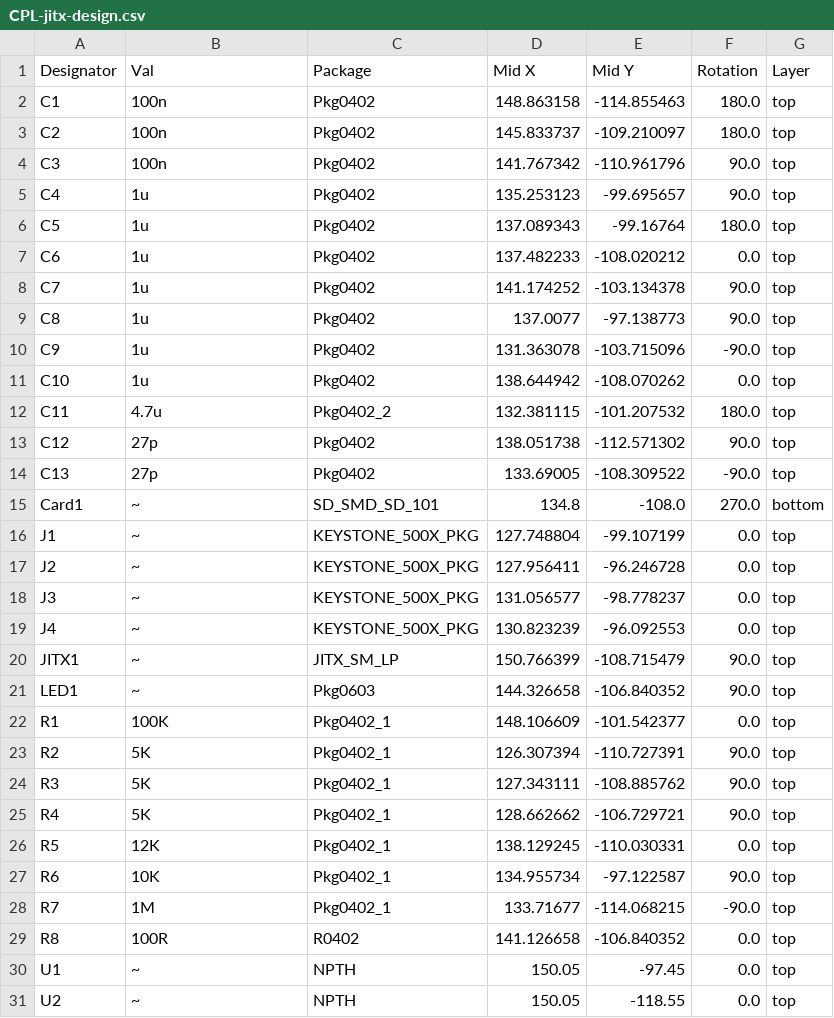
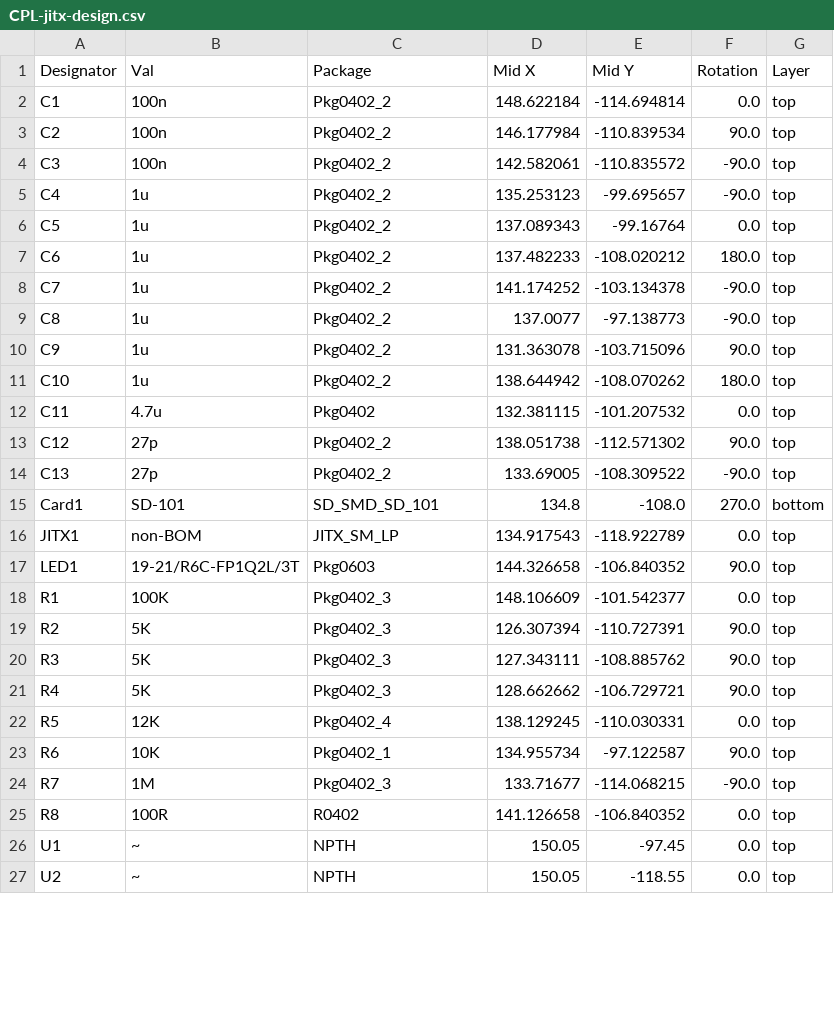
Before and after one commit to JITx-Inc/jitx-cookbook, a CSV file: sd_card_reader/designs/jitx-design/kicad/jlcpcb/production_files/CPL-jitx-design.csv, drawn as a sheet; only a part is shown; the diff covers the shown part only.

```diff
--- a/sd_card_reader/designs/jitx-design/kicad/jlcpcb/production_files/CPL-jitx-design.csv
+++ b/sd_card_reader/designs/jitx-design/kicad/jlcpcb/production_files/CPL-jitx-design.csv
@@ -1,29 +1,25 @@
 Designator,Val,Package,Mid X,Mid Y,Rotation,Layer
-C1,100n,Pkg0402,148.863158,-114.855463,180.0,top
-C2,100n,Pkg0402,145.833737,-109.210097,180.0,top
-C3,100n,Pkg0402,141.767342,-110.961796,90.0,top
-C4,1u,Pkg0402,135.253123,-99.695657,90.0,top
-C5,1u,Pkg0402,137.089343,-99.16764,180.0,top
-C6,1u,Pkg0402,137.482233,-108.020212,0.0,top
-C7,1u,Pkg0402,141.174252,-103.134378,90.0,top
-C8,1u,Pkg0402,137.0077,-97.138773,90.0,top
-C9,1u,Pkg0402,131.363078,-103.715096,-90.0,top
-C10,1u,Pkg0402,138.644942,-108.070262,0.0,top
-C11,4.7u,Pkg0402_2,132.381115,-101.207532,180.0,top
-C12,27p,Pkg0402,138.051738,-112.571302,90.0,top
-C13,27p,Pkg0402,133.69005,-108.309522,-90.0,top
-Card1,~,SD_SMD_SD_101,134.8,-108.0,270.0,bottom
-J1,~,KEYSTONE_500X_PKG,127.748804,-99.107199,0.0,top
-J2,~,KEYSTONE_500X_PKG,127.956411,-96.246728,0.0,top
-J3,~,KEYSTONE_500X_PKG,131.056577,-98.778237,0.0,top
-J4,~,KEYSTONE_500X_PKG,130.823239,-96.092553,0.0,top
-JITX1,~,JITX_SM_LP,150.766399,-108.715479,90.0,top
-LED1,~,Pkg0603,144.326658,-106.840352,90.0,top
-R1,100K,Pkg0402_1,148.106609,-101.542377,0.0,top
-R2,5K,Pkg0402_1,126.307394,-110.727391,90.0,top
-R3,5K,Pkg0402_1,127.343111,-108.885762,90.0,top
-R4,5K,Pkg0402_1,128.662662,-106.729721,90.0,top
-R5,12K,Pkg0402_1,138.129245,-110.030331,0.0,top
+C1,100n,Pkg0402_2,148.622184,-114.694814,0.0,top
+C2,100n,Pkg0402_2,146.177984,-110.839534,90.0,top
+C3,100n,Pkg0402_2,142.582061,-110.835572,-90.0,top
+C4,1u,Pkg0402_2,135.253123,-99.695657,-90.0,top
+C5,1u,Pkg0402_2,137.089343,-99.16764,0.0,top
+C6,1u,Pkg0402_2,137.482233,-108.020212,180.0,top
+C7,1u,Pkg0402_2,141.174252,-103.134378,-90.0,top
+C8,1u,Pkg0402_2,137.0077,-97.138773,-90.0,top
+C9,1u,Pkg0402_2,131.363078,-103.715096,90.0,top
+C10,1u,Pkg0402_2,138.644942,-108.070262,180.0,top
+C11,4.7u,Pkg0402,132.381115,-101.207532,0.0,top
+C12,27p,Pkg0402_2,138.051738,-112.571302,90.0,top
+C13,27p,Pkg0402_2,133.69005,-108.309522,-90.0,top
+Card1,SD-101,SD_SMD_SD_101,134.8,-108.0,270.0,bottom
+JITX1,non-BOM,JITX_SM_LP,134.917543,-118.922789,0.0,top
+LED1,19-21/R6C-FP1Q2L/3T,Pkg0603,144.326658,-106.840352,90.0,top
+R1,100K,Pkg0402_3,148.106609,-101.542377,0.0,top
+R2,5K,Pkg0402_3,126.307394,-110.727391,90.0,top
+R3,5K,Pkg0402_3,127.343111,-108.885762,90.0,top
+R4,5K,Pkg0402_3,128.662662,-106.729721,90.0,top
+R5,12K,Pkg0402_4,138.129245,-110.030331,0.0,top
 R6,10K,Pkg0402_1,134.955734,-97.122587,90.0,top
-R7,1M,Pkg0402_1,133.71677,-114.068215,-90.0,top
+R7,1M,Pkg0402_3,133.71677,-114.068215,-90.0,top
 R8,100R,R0402,141.126658,-106.840352,0.0,top
```
Also changed, not shown: 4 added rows and 5 edited cells elsewhere in this file, sd_card_reader/designs/jitx-design/kicad/jlcpcb/production_files/BOM-jitx-design.csv, 46 other files.
